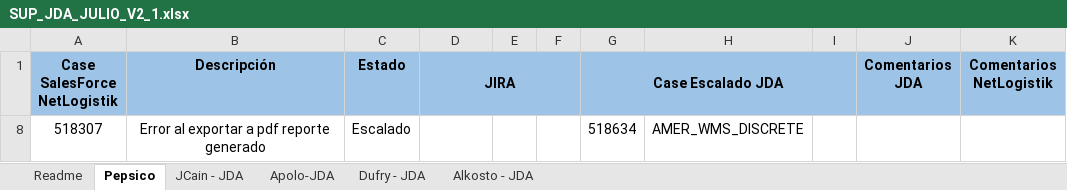
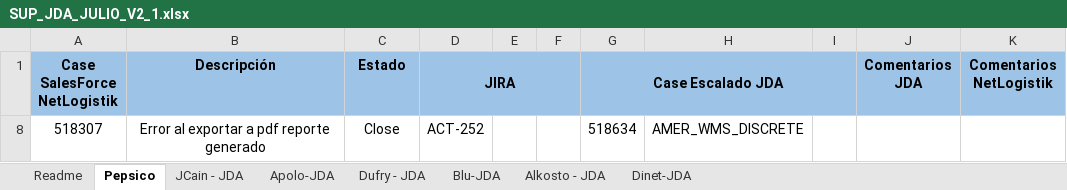
Before and after one commit to CoNetlogistik/Netlogistik, an Excel workbook: 01- Casos escalados JDA/SUP_JDA_JULIO_V2_1.xlsx, sheet Pepsico, drawn as a sheet; values as stored, in another font and other column widths than the file's, no borders; the diff names each change by its address in the sheet, - before the commit and + after, or states it on an @@ line.

```diff
--- a/01- Casos escalados JDA/SUP_JDA_JULIO_V2_1.xlsx (sheet Pepsico)
+++ b/01- Casos escalados JDA/SUP_JDA_JULIO_V2_1.xlsx (sheet Pepsico)
+sheet tab: Blu-JDA
+sheet tab: Dinet-JDA
-C8 (Estado): Escalado
+C8 (Estado): Close
-D8 (JIRA): (empty)
+D8 (JIRA): ACT-252
```
Also changed, not shown: sheet JCain - JDA, sheet Alkosto - JDA, sheet Readme, hidden cells, 01- Casos escalados JDA/Casos JDA Colmbia 20132.xlsx, 02- Casos Netlogistik/Formato seguimiento de casos.xlsx, 1 other file.
